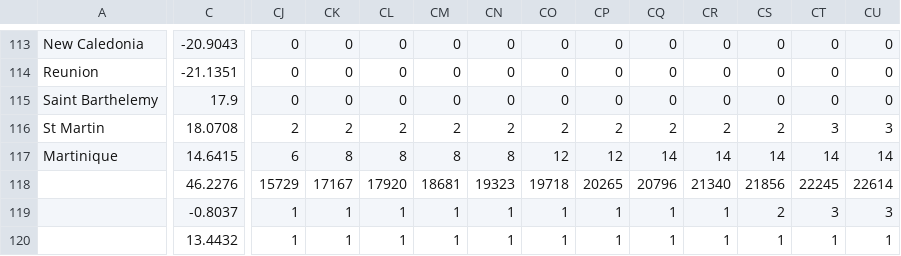
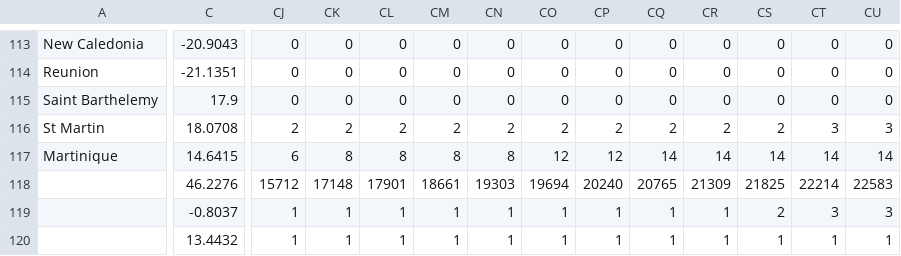
Before and after one commit to Harvtronix/COVID-19, a CSV file: data/time_series_covid19_deaths_global.csv, drawn as a sheet; only a part is shown, gaps mark what is left out; the diff covers the shown part only; the diff names each change by its address in the sheet, - before the commit and + after, or states it on an @@ line.

```diff
--- a/data/time_series_covid19_deaths_global.csv
+++ b/data/time_series_covid19_deaths_global.csv
-CJ118: 15729
+CJ118: 15712
-CK118: 17167
+CK118: 17148
-CL118: 17920
+CL118: 17901
-CM118: 18681
+CM118: 18661
-CN118: 19323
+CN118: 19303
-CO118: 19718
+CO118: 19694
-CP118: 20265
+CP118: 20240
-CQ118: 20796
+CQ118: 20765
-CR118: 21340
+CR118: 21309
-CS118: 21856
+CS118: 21825
-CT118: 22245
+CT118: 22214
-CU118: 22614
+CU118: 22583
```
Also changed, not shown: 6 edited cells elsewhere in this file, data/Errata.csv, data/time_series_covid19_recovered_global.csv.
